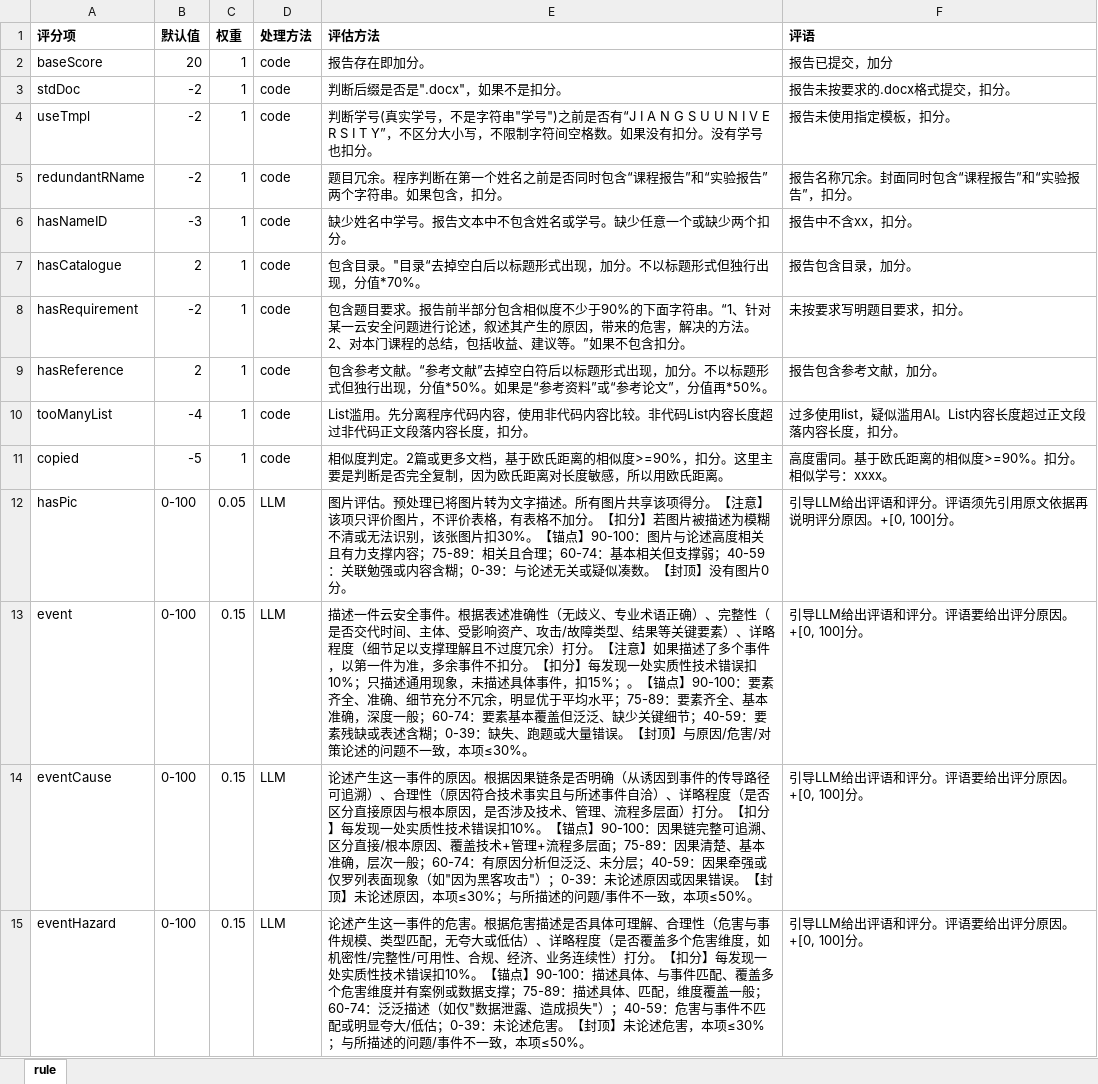
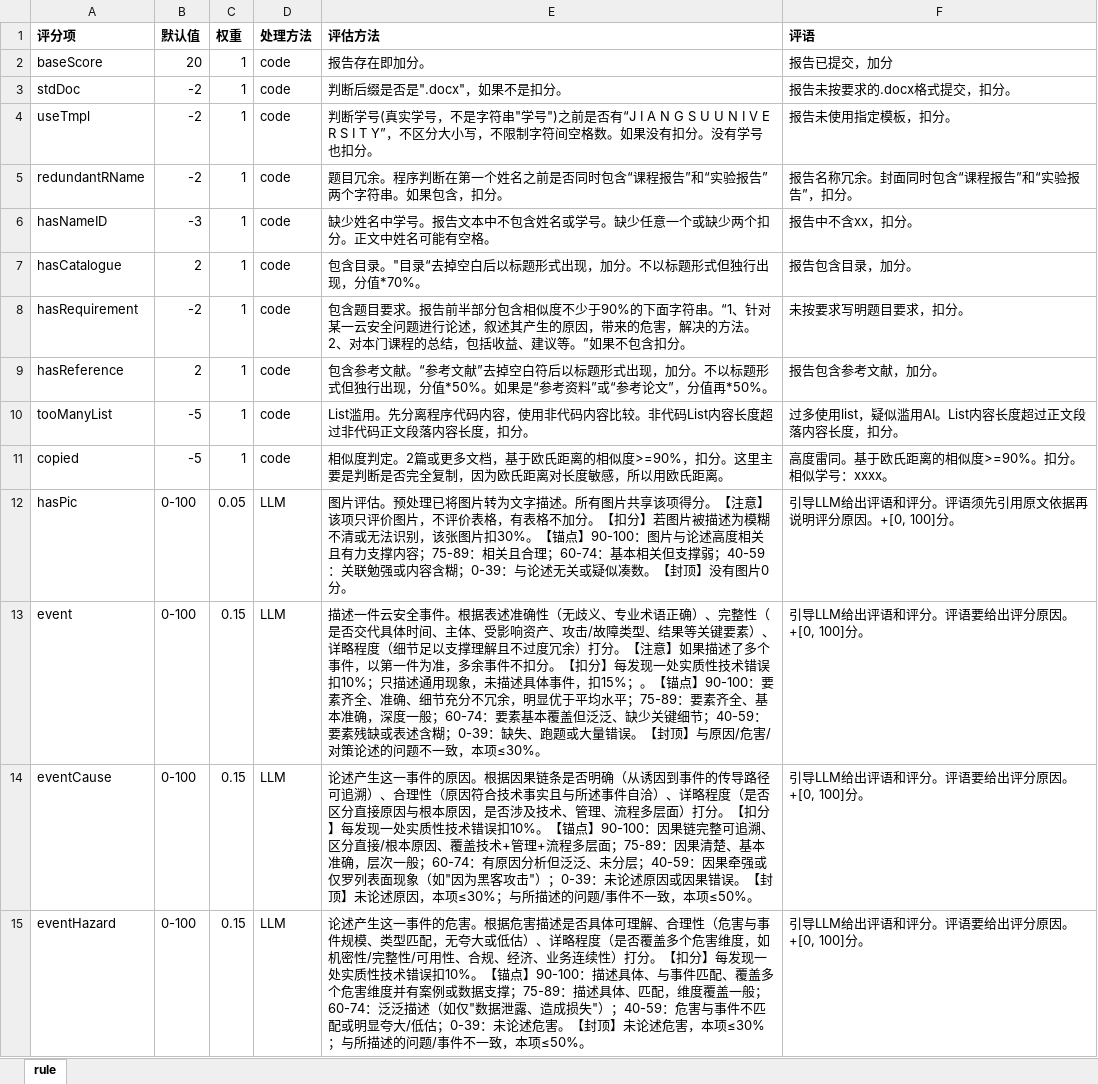
Before and after one commit to wy000000/GradeHelper, an Excel workbook: 云安全-课程报告-评分模板.xlsx, sheet rule, drawn as a sheet; only a part is shown; values as stored, in another font and other column widths than the file's, no borders; the diff names each change by its address in the sheet, - before the commit and + after, or states it on an @@ line.

```diff
--- a/云安全-课程报告-评分模板.xlsx (sheet rule)
+++ b/云安全-课程报告-评分模板.xlsx (sheet rule)
-E6 (评估方法): 缺少姓名中学号。报告文本中不包含姓名或学号。缺少任意一个或缺少两个扣分。
+E6 (评估方法): 缺少姓名中学号。报告文本中不包含姓名或学号。缺少任意一个或缺少两个扣分。正文中姓名可能有空格。
-B10 (默认值): -4
+B10 (默认值): -5
-E13 (评估方法): …是否交代时间、主…
+E13 (评估方法): …是否交代具体时间、主…
```
Also changed, not shown: 云安全-docker实验报告-评分模板.xlsx.
